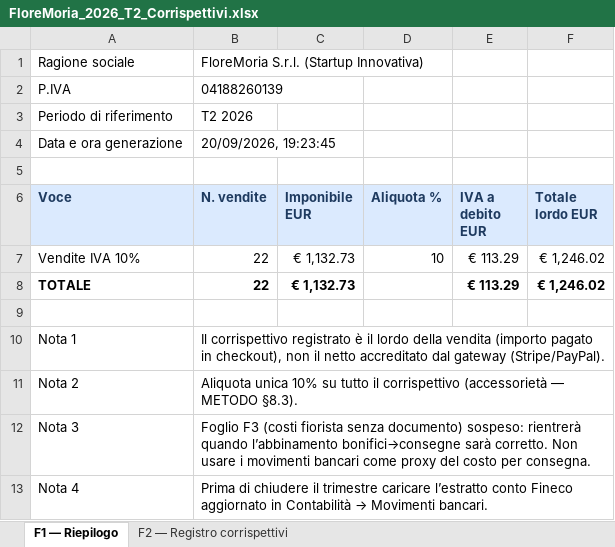
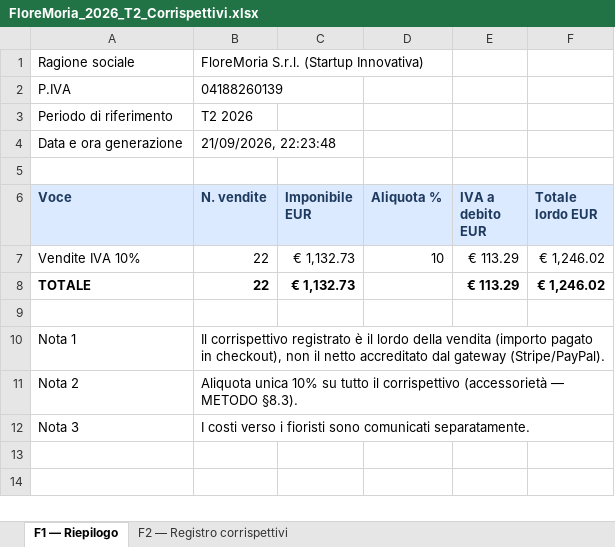
Before and after one commit to FloreMoria/Floremoria.com, an Excel workbook: docs/verbali/FloreMoria_2026_T2_Corrispettivi.xlsx, sheet F1 — Riepilogo, drawn as a sheet; values as stored, in another font and other column widths than the file's, no borders; the diff names each change by its address in the sheet, - before the commit and + after, or states it on an @@ line.

```diff
--- a/docs/verbali/FloreMoria_2026_T2_Corrispettivi.xlsx (sheet F1 — Riepilogo)
+++ b/docs/verbali/FloreMoria_2026_T2_Corrispettivi.xlsx (sheet F1 — Riepilogo)
-B4 (N. vendite): 20/09/2026, 19:23:45
+B4 (N. vendite): 21/09/2026, 22:23:48
-B12 (N. vendite): Foglio F3 (costi fiorista senza documento) sospeso: rientrerà quando l’abbinamento bonifici→consegne sarà corretto. Non usare i movimenti bancari come proxy del costo per consegna.
+B12 (N. vendite): I costi verso i fioristi sono comunicati separatamente.
-row 13: Nota 4 | Prima di chiudere il trimestre caricare l’estratto conto Fineco aggiornato in Contabilità → Movimenti bancari.
```
Also changed, not shown: sheet F2 — Registro corrispettivi, docs/verbali/FloreMoria_2026_T1_Corrispettivi.xlsx, docs/verbali/FloreMoria_2026_T3_Corrispettivi.xlsx, 17 other files.
